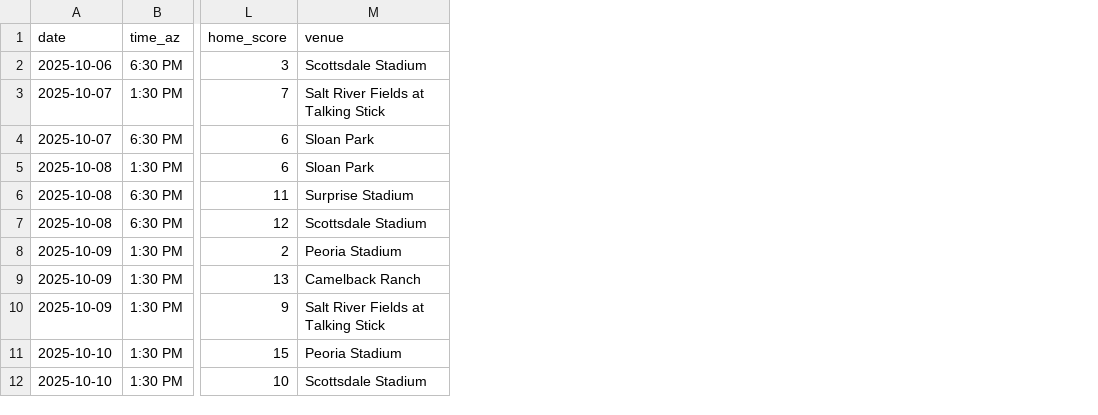
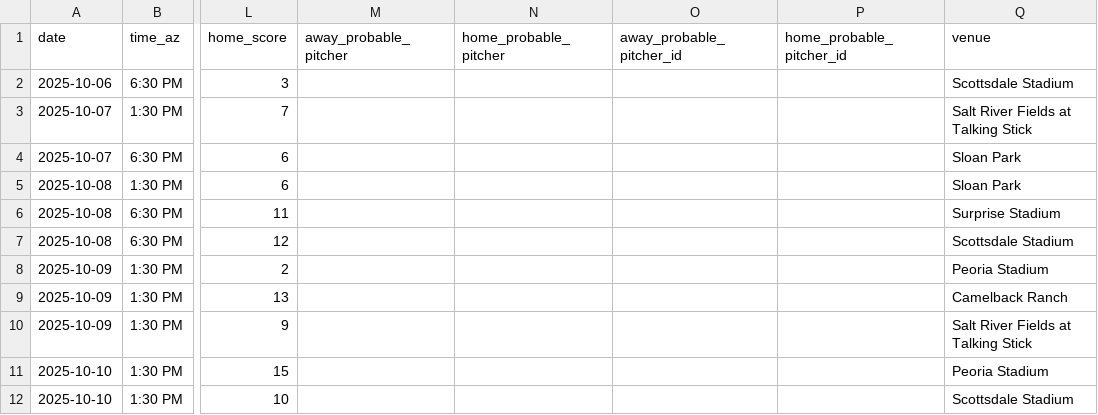
Before and after one commit to josh-hoff/AFL, a CSV file: data/2025/schedule.csv, drawn as a sheet; only a part is shown, gaps mark what is left out; the diff names each change by its address in the sheet, - before the commit and + after, or states it on an @@ line.

Commit message:
Add pitcher stats fetch to daily automation

```diff
--- a/data/2025/schedule.csv
+++ b/data/2025/schedule.csv
+column M (away_probable_pitcher), empty
+column N (home_probable_pitcher), empty
+column O (away_probable_pitcher_id), empty
+column P (home_probable_pitcher_id), empty
```
Also changed, not shown: data/2025/decisions.csv, 6 other files.
